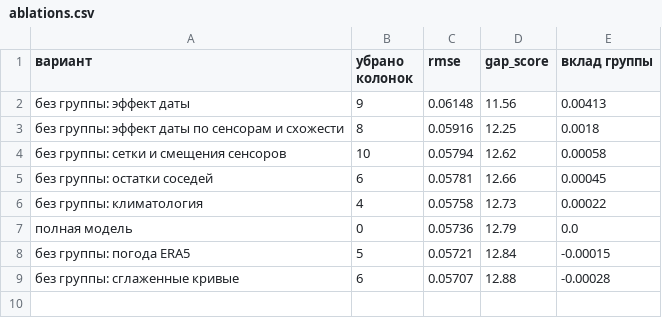
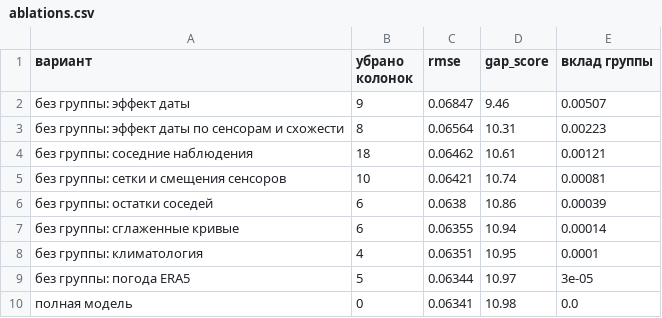
Before and after one commit to Benzocloud/cosmohack, a CSV file: reports/ablations.csv, drawn as a sheet.

```diff
--- a/reports/ablations.csv
+++ b/reports/ablations.csv
@@ -1,9 +1,10 @@
 вариант,убрано колонок,rmse,gap_score,вклад группы
-без группы: эффект даты,9,0.06148,11.56,0.00413
-без группы: эффект даты по сенсорам и схожести,8,0.05916,12.25,0.0018
-без группы: сетки и смещения сенсоров,10,0.05794,12.62,0.00058
-без группы: остатки соседей,6,0.05781,12.66,0.00045
-без группы: климатология,4,0.05758,12.73,0.00022
-полная модель,0,0.05736,12.79,0.0
-без группы: погода ERA5,5,0.05721,12.84,-0.00015
-без группы: сглаженные кривые,6,0.05707,12.88,-0.00028
+без группы: эффект даты,9,0.06847,9.46,0.00507
+без группы: эффект даты по сенсорам и схожести,8,0.06564,10.31,0.00223
+без группы: соседние наблюдения,18,0.06462,10.61,0.00121
+без группы: сетки и смещения сенсоров,10,0.06421,10.74,0.00081
+без группы: остатки соседей,6,0.0638,10.86,0.00039
+без группы: сглаженные кривые,6,0.06355,10.94,0.00014
+без группы: климатология,4,0.06351,10.95,0.0001
+без группы: погода ERA5,5,0.06344,10.97,3e-05
+полная модель,0,0.06341,10.98,0.0
```
Also changed, not shown: reports/error_slices.csv, reports/experiments.csv, 1 other file.
